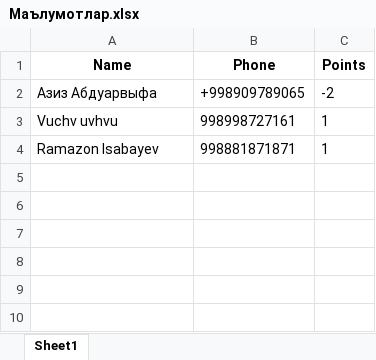
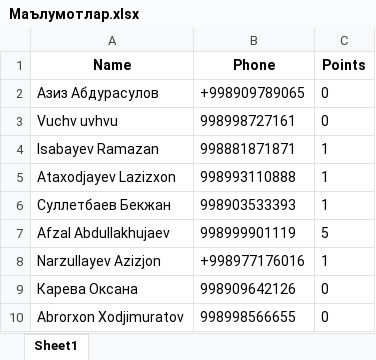
Before and after one commit to AbdurasulovAziz/AirfelSalersBot, an Excel workbook: database/Маълумотлар.xlsx, sheet Sheet1, drawn as a sheet; values as stored, in another font and other column widths than the file's, no borders; removed rows and columns are numbered as before the commit, all else as after; the diff names each change by its address in the sheet, - before the commit and + after, or states it on an @@ line.

```diff
--- a/database/Маълумотлар.xlsx (sheet Sheet1)
+++ b/database/Маълумотлар.xlsx (sheet Sheet1)
-row 2: Азиз Абдуарвыфа | +998909789065 | -2
+row 2: Азиз Абдурасулов | +998909789065 | 0
-C3 (Points): 1
+C3 (Points): 0
-A4 (Name): Ramazon Isabayev
+A4 (Name): Isabayev Ramazan
+row 5: Ataxodjayev Lazizxon | 998993110888 | 1
+row 6: Суллетбаев Бекжан | 998903533393 | 1
+row 7: Afzal Abdullakhujaev | 998999901119 | 5
+row 8: Narzullayev Azizjon | +998977176016 | 1
+row 9: Карева Оксана | 998909642126 | 0
+row 10: Abrorxon Xodjimuratov | 998998566655 | 0
```
Also changed, not shown: 5 other files.
